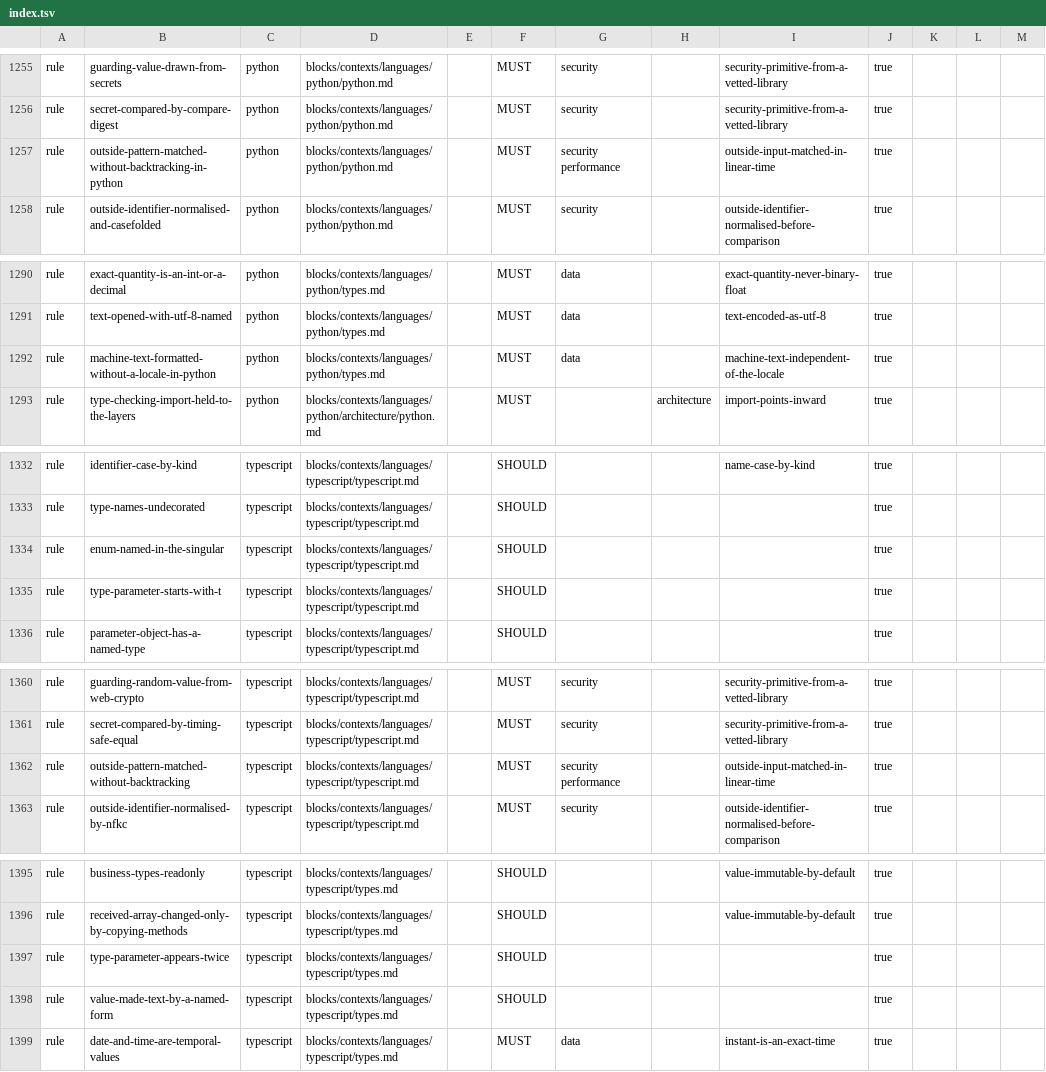
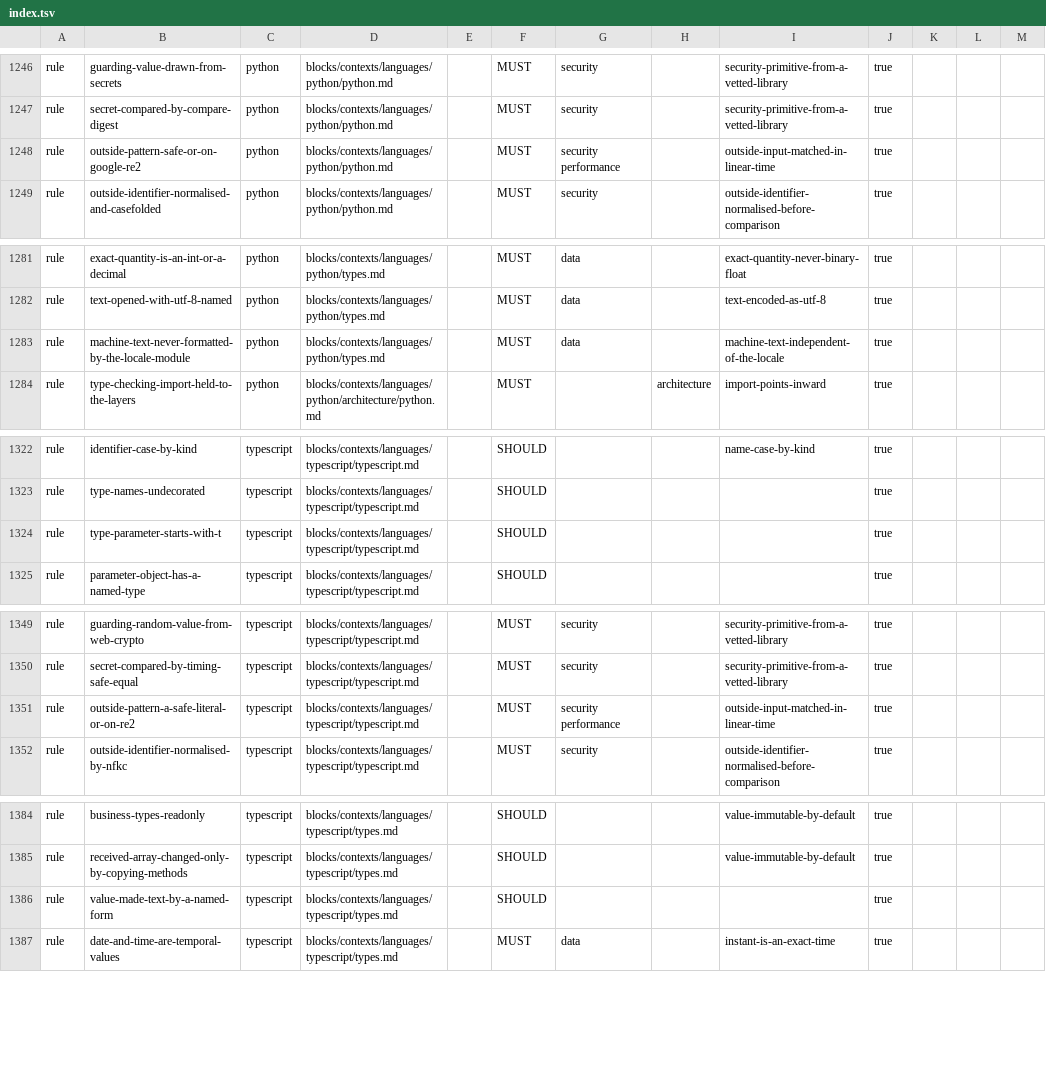
Before and after one commit to droneey/constitution, a TSV file: digests/index.tsv, drawn as a sheet; only a part is shown, gaps mark what is left out; the diff covers the shown part only.

Commit message:
refactor: Clear core and the contexts of what the review rounds added beyond need

```diff
--- a/digests/index.tsv
+++ b/digests/index.tsv
@@ -1256,3 +1247,3 @@ rule	guarding-value-drawn-from-secrets	python	blocks/contexts/languages/python/p
 rule	secret-compared-by-compare-digest	python	blocks/contexts/languages/python/python.md		MUST	security		security-primitive-from-a-vetted-library	true
-rule	outside-pattern-matched-without-backtracking-in-python	python	blocks/contexts/languages/python/python.md		MUST	security performance		outside-input-matched-in-linear-time	true
+rule	outside-pattern-safe-or-on-google-re2	python	blocks/contexts/languages/python/python.md		MUST	security performance		outside-input-matched-in-linear-time	true
 rule	outside-identifier-normalised-and-casefolded	python	blocks/contexts/languages/python/python.md		MUST	security		outside-identifier-normalised-before-comparison	true
@@ -1291,3 +1282,3 @@ rule	exact-quantity-is-an-int-or-a-decimal	python	blocks/contexts/languages/pyth
 rule	text-opened-with-utf-8-named	python	blocks/contexts/languages/python/types.md		MUST	data		text-encoded-as-utf-8	true
-rule	machine-text-formatted-without-a-locale-in-python	python	blocks/contexts/languages/python/types.md		MUST	data		machine-text-independent-of-the-locale	true
+rule	machine-text-never-formatted-by-the-locale-module	python	blocks/contexts/languages/python/types.md		MUST	data		machine-text-independent-of-the-locale	true
 rule	type-checking-import-held-to-the-layers	python	blocks/contexts/languages/python/architecture/python.md		MUST		architecture	import-points-inward	true
@@ -1333,3 +1323,2 @@ rule	identifier-case-by-kind	typescript	blocks/contexts/languages/typescript/typ
 rule	type-names-undecorated	typescript	blocks/contexts/languages/typescript/typescript.md		SHOULD				true
-rule	enum-named-in-the-singular	typescript	blocks/contexts/languages/typescript/typescript.md		SHOULD				true
 rule	type-parameter-starts-with-t	typescript	blocks/contexts/languages/typescript/typescript.md		SHOULD				true
@@ -1361,3 +1350,3 @@ rule	guarding-random-value-from-web-crypto	typescript	blocks/contexts/languages/
 rule	secret-compared-by-timing-safe-equal	typescript	blocks/contexts/languages/typescript/typescript.md		MUST	security		security-primitive-from-a-vetted-library	true
-rule	outside-pattern-matched-without-backtracking	typescript	blocks/contexts/languages/typescript/typescript.md		MUST	security performance		outside-input-matched-in-linear-time	true
+rule	outside-pattern-a-safe-literal-or-on-re2	typescript	blocks/contexts/languages/typescript/typescript.md		MUST	security performance		outside-input-matched-in-linear-time	true
 rule	outside-identifier-normalised-by-nfkc	typescript	blocks/contexts/languages/typescript/typescript.md		MUST	security		outside-identifier-normalised-before-comparison	true
@@ -1396,3 +1385,2 @@ rule	business-types-readonly	typescript	blocks/contexts/languages/typescript/typ
 rule	received-array-changed-only-by-copying-methods	typescript	blocks/contexts/languages/typescript/types.md		SHOULD			value-immutable-by-default	true
-rule	type-parameter-appears-twice	typescript	blocks/contexts/languages/typescript/types.md		SHOULD				true
 rule	value-made-text-by-a-named-form	typescript	blocks/contexts/languages/typescript/types.md		SHOULD				true
```
Also changed, not shown: 12 removed rows and 2 edited cells elsewhere in this file, 21 other files.
